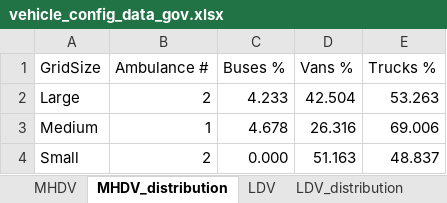
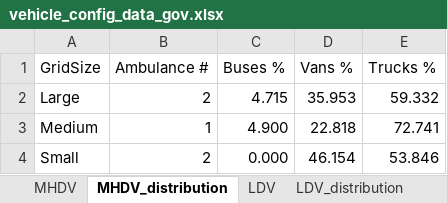
Before and after one commit to pnnl/tesp, an Excel workbook: examples/analysis/dsot/code/input_data/vehicle_config_data_gov.xlsx, sheet MHDV_distribution, drawn as a sheet; values as stored, in another font and other column widths than the file's, no borders; the diff names each change by its address in the sheet, - before the commit and + after, or states it on an @@ line.

```diff
--- a/examples/analysis/dsot/code/input_data/vehicle_config_data_gov.xlsx (sheet MHDV_distribution)
+++ b/examples/analysis/dsot/code/input_data/vehicle_config_data_gov.xlsx (sheet MHDV_distribution)
-C2 (Buses %): 4.233
+C2 (Buses %): 4.715
-D2 (Vans %): 42.504
+D2 (Vans %): 35.953
-E2 (Trucks %): 53.263
+E2 (Trucks %): 59.332
-C3 (Buses %): 4.678
+C3 (Buses %): 4.900
-D3 (Vans %): 26.316
+D3 (Vans %): 22.818
-E3 (Trucks %): 69.006
+E3 (Trucks %): 72.741
-D4 (Vans %): 51.163
+D4 (Vans %): 46.154
-E4 (Trucks %): 48.837
+E4 (Trucks %): 53.846
```
Also changed, not shown: sheet LDV_distribution, formulas that keep their value, 25 other files.
